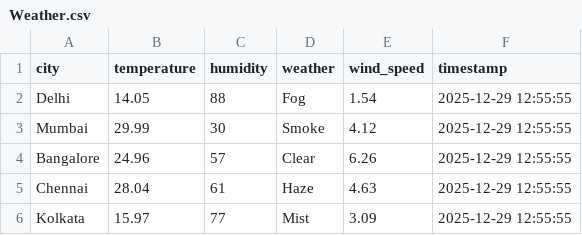
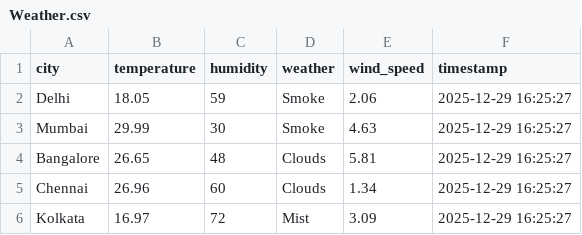
Before and after one commit to Himyadgit/weather-data-pipeline, a CSV file: data/Weather.csv, drawn as a sheet.

```diff
--- a/data/Weather.csv
+++ b/data/Weather.csv
@@ -1,6 +1,6 @@
 city,temperature,humidity,weather,wind_speed,timestamp
-Delhi,14.05,88,Fog,1.54,2025-12-29 12:55:55
-Mumbai,29.99,30,Smoke,4.12,2025-12-29 12:55:55
-Bangalore,24.96,57,Clear,6.26,2025-12-29 12:55:55
-Chennai,28.04,61,Haze,4.63,2025-12-29 12:55:55
-Kolkata,15.97,77,Mist,3.09,2025-12-29 12:55:55
+Delhi,18.05,59,Smoke,2.06,2025-12-29 16:25:27
+Mumbai,29.99,30,Smoke,4.63,2025-12-29 16:25:27
+Bangalore,26.65,48,Clouds,5.81,2025-12-29 16:25:27
+Chennai,26.96,60,Clouds,1.34,2025-12-29 16:25:27
+Kolkata,16.97,72,Mist,3.09,2025-12-29 16:25:27
```
